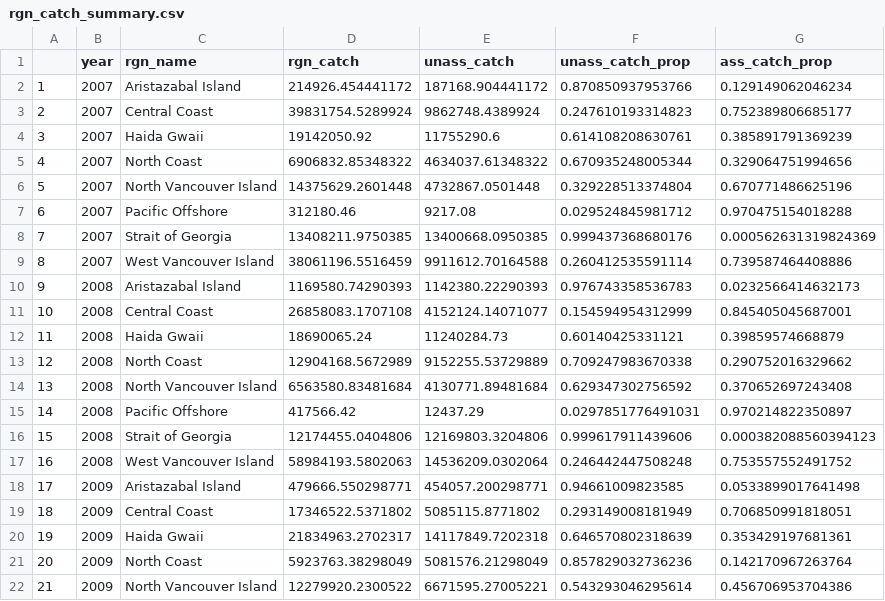
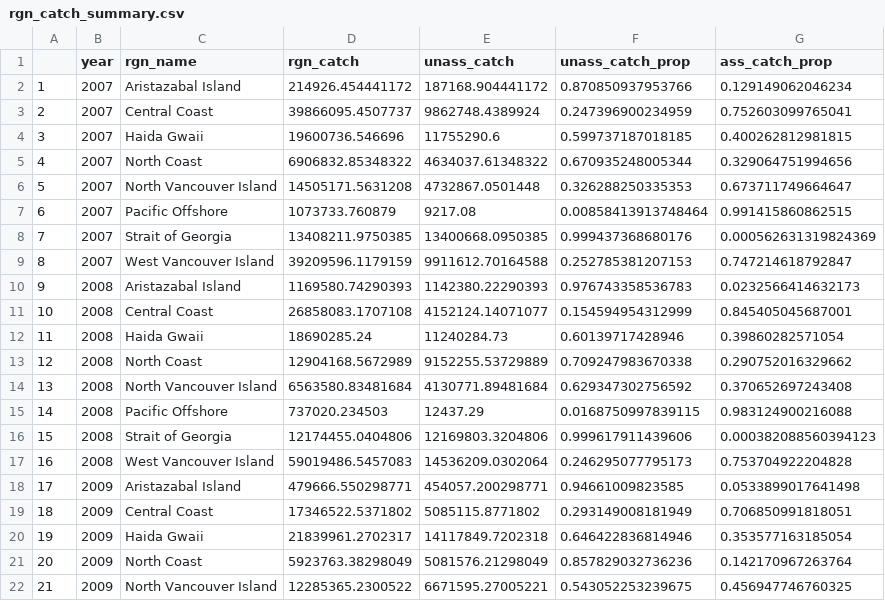
Before and after one commit to OHI-Science/bc-fisheries, a CSV file: output/rgn_catch_summary.csv, drawn as a sheet; only a part is shown; the diff covers the shown part only.

```diff
--- a/output/rgn_catch_summary.csv
+++ b/output/rgn_catch_summary.csv
@@ -2,21 +2,21 @@
 "1",2007,"Aristazabal Island",214926.454441172,187168.904441172,0.870850937953766,0.129149062046234
-"2",2007,"Central Coast",39831754.5289924,9862748.4389924,0.247610193314823,0.752389806685177
-"3",2007,"Haida Gwaii",19142050.92,11755290.6,0.614108208630761,0.385891791369239
+"2",2007,"Central Coast",39866095.4507737,9862748.4389924,0.247396900234959,0.752603099765041
+"3",2007,"Haida Gwaii",19600736.546696,11755290.6,0.599737187018185,0.400262812981815
 "4",2007,"North Coast",6906832.85348322,4634037.61348322,0.670935248005344,0.329064751994656
-"5",2007,"North Vancouver Island",14375629.2601448,4732867.0501448,0.329228513374804,0.670771486625196
-"6",2007,"Pacific Offshore",312180.46,9217.08,0.029524845981712,0.970475154018288
+"5",2007,"North Vancouver Island",14505171.5631208,4732867.0501448,0.326288250335353,0.673711749664647
+"6",2007,"Pacific Offshore",1073733.760879,9217.08,0.00858413913748464,0.991415860862515
 "7",2007,"Strait of Georgia",13408211.9750385,13400668.0950385,0.999437368680176,0.000562631319824369
-"8",2007,"West Vancouver Island",38061196.5516459,9911612.70164588,0.260412535591114,0.739587464408886
+"8",2007,"West Vancouver Island",39209596.1179159,9911612.70164588,0.252785381207153,0.747214618792847
 "9",2008,"Aristazabal Island",1169580.74290393,1142380.22290393,0.976743358536783,0.0232566414632173
 "10",2008,"Central Coast",26858083.1707108,4152124.14071077,0.154594954312999,0.845405045687001
-"11",2008,"Haida Gwaii",18690065.24,11240284.73,0.60140425331121,0.39859574668879
+"11",2008,"Haida Gwaii",18690285.24,11240284.73,0.60139717428946,0.39860282571054
 "12",2008,"North Coast",12904168.5672989,9152255.53729889,0.709247983670338,0.290752016329662
 "13",2008,"North Vancouver Island",6563580.83481684,4130771.89481684,0.629347302756592,0.370652697243408
-"14",2008,"Pacific Offshore",417566.42,12437.29,0.0297851776491031,0.970214822350897
+"14",2008,"Pacific Offshore",737020.234503,12437.29,0.0168750997839115,0.983124900216088
 "15",2008,"Strait of Georgia",12174455.0404806,12169803.3204806,0.999617911439606,0.000382088560394123
-"16",2008,"West Vancouver Island",58984193.5802063,14536209.0302064,0.246442447508248,0.753557552491752
+"16",2008,"West Vancouver Island",59019486.5457083,14536209.0302064,0.246295077795173,0.753704922204828
 "17",2009,"Aristazabal Island",479666.550298771,454057.200298771,0.94661009823585,0.0533899017641498
 "18",2009,"Central Coast",17346522.5371802,5085115.8771802,0.293149008181949,0.706850991818051
-"19",2009,"Haida Gwaii",21834963.2702317,14117849.7202318,0.646570802318639,0.353429197681361
+"19",2009,"Haida Gwaii",21839961.2702317,14117849.7202318,0.646422836814946,0.353577163185054
 "20",2009,"North Coast",5923763.38298049,5081576.21298049,0.857829032736236,0.142170967263764
-"21",2009,"North Vancouver Island",12279920.2300522,6671595.27005221,0.543293046295614,0.456706953704386
+"21",2009,"North Vancouver Island",12285365.2300522,6671595.27005221,0.543052253239675,0.456947746760325
```
Also changed, not shown: 102 edited cells elsewhere in this file, output/fis_status.csv, 7 other files.
